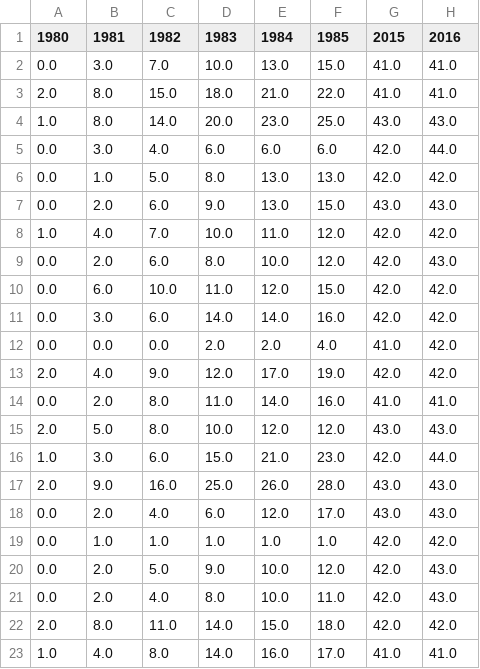
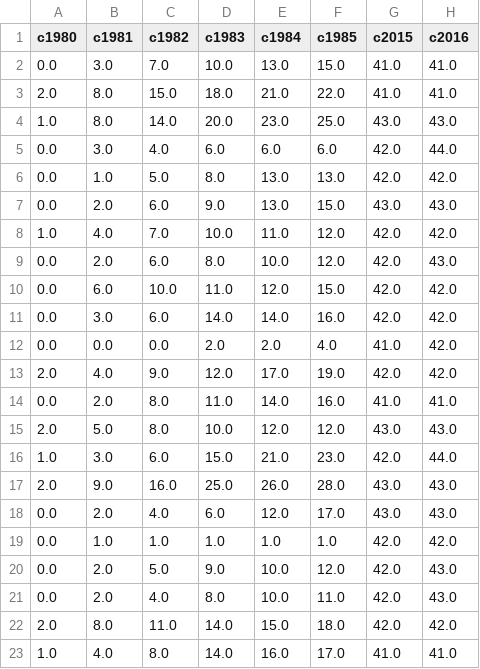
Before and after one commit to AutoResearch/autora, a CSV file: Validation/Citations/data/phys_revB_cumul.csv, drawn as a sheet.

Commit message:
Changed names of columns for citation data.

```diff
--- a/Validation/Citations/data/phys_revB_cumul.csv
+++ b/Validation/Citations/data/phys_revB_cumul.csv
@@ -1,2 +1,2 @@
-1980,1981,1982,1983,1984,1985,2015,2016
+c1980,c1981,c1982,c1983,c1984,c1985,c2015,c2016
 0.0,3.0,7.0,10.0,13.0,15.0,41.0,41.0
```
